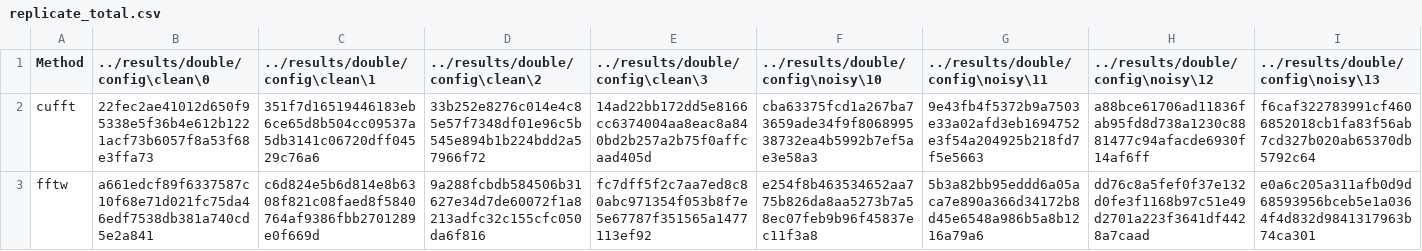
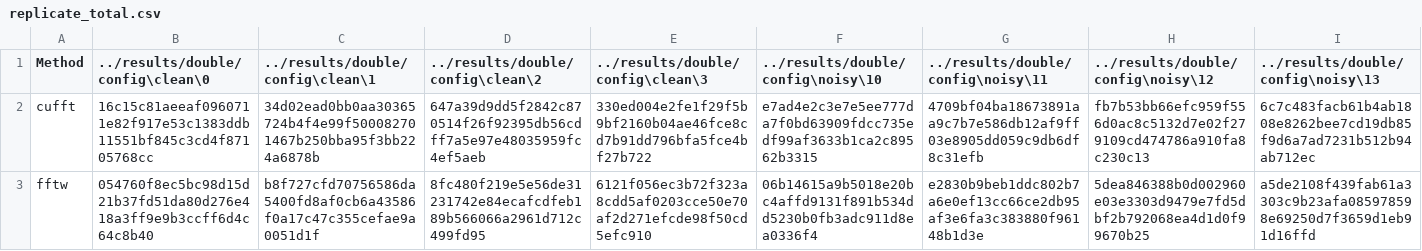
Before and after one commit to pritchardn/simplelowpass, a CSV file: final_results/windows/replicate_total.csv, drawn as a sheet; only a part is shown; the diff covers the shown part only; the diff names each change by its address in the sheet, - before the commit and + after, or states it on an @@ line.

```diff
--- a/final_results/windows/replicate_total.csv
+++ b/final_results/windows/replicate_total.csv
-B2 (../results/double/config\clean\0): 22fec2ae41012d650f95338e5f36b4e612b1221acf73b6057f8a53f68e3ffa73
+B2 (../results/double/config\clean\0): 16c15c81aeeaf0960711e82f917e53c1383ddb11551bf845c3cd4f87105768cc
-C2 (../results/double/config\clean\1): 351f7d16519446183eb6ce65d8b504cc09537a5db3141c06720dff04529c76a6
+C2 (../results/double/config\clean\1): 34d02ead0bb0aa30365724b4f4e99f500082701467b250bba95f3bb224a6878b
-D2 (../results/double/config\clean\2): 33b252e8276c014e4c85e57f7348df01e96c5b545e894b1b224bdd2a57966f72
+D2 (../results/double/config\clean\2): 647a39d9dd5f2842c870514f26f92395db56cdff7a5e97e48035959fc4ef5aeb
-E2 (../results/double/config\clean\3): 14ad22bb172dd5e8166cc6374004aa8eac8a840bd2b257a2b75f0affcaad405d
+E2 (../results/double/config\clean\3): 330ed004e2fe1f29f5b9bf2160b04ae46fce8cd7b91dd796bfa5fce4bf27b722
-F2: cba63375fcd1a267ba73659ade34f9f806899538732ea4b5992b7ef5ae3e58a3
+F2: e7ad4e2c3e7e5ee777da7f0bd63909fdcc735edf99af3633b1ca2c89562b3315
-G2: 9e43fb4f5372b9a7503e33a02afd3eb1694752e3f54a204925b218fd7f5e5663
+G2: 4709bf04ba18673891aa9c7b7e586db12af9ff03e8905dd059c9db6df8c31efb
-H2: a88bce61706ad11836fab95fd8d738a1230c8881477c94afacde6930f14af6ff
+H2: fb7b53bb66efc959f556d0ac8c5132d7e02f279109cd474786a910fa8c230c13
-I2: f6caf322783991cf4606852018cb1fa83f56ab7cd327b020ab65370db5792c64
+I2: 6c7c483facb61b4ab1808e8262bee7cd19db85f9d6a7ad7231b512b94ab712ec
-B3 (../results/double/config\clean\0): a661edcf89f6337587c10f68e71d021fc75da46edf7538db381a740cd5e2a841
+B3 (../results/double/config\clean\0): 054760f8ec5bc98d15d21b37fd51da80d276e418a3ff9e9b3ccff6d4c64c8b40
-C3 (../results/double/config\clean\1): c6d824e5b6d814e8b6308f821c08faed8f5840764af9386fbb2701289e0f669d
+C3 (../results/double/config\clean\1): b8f727cfd70756586da5400fd8af0cb6a43586f0a17c47c355cefae9a0051d1f
-D3 (../results/double/config\clean\2): 9a288fcbdb584506b31627e34d7de60072f1a8213adfc32c155cfc050da6f816
+D3 (../results/double/config\clean\2): 8fc480f219e5e56de31231742e84ecafcdfeb189b566066a2961d712c499fd95
-E3 (../results/double/config\clean\3): fc7dff5f2c7aa7ed8c80abc971354f053b8f7e5e67787f351565a1477113ef92
+E3 (../results/double/config\clean\3): 6121f056ec3b72f323a8cdd5af0203cce50e70af2d271efcde98f50cd5efc910
-F3: e254f8b463534652aa775b826da8aa5273b7a58ec07feb9b96f45837ec11f3a8
+F3: 06b14615a9b5018e20bc4affd9131f891b534dd5230b0fb3adc911d8ea0336f4
-G3: 5b3a82bb95eddd6a05aca7e890a366d34172b8d45e6548a986b5a8b1216a79a6
+G3: e2830b9beb1ddc802b7a6e0ef13cc66ce2db95af3e6fa3c383880f96148b1d3e
-H3: dd76c8a5fef0f37e132d0fe3f1168b97c51e49d2701a223f3641df4428a7caad
+H3: 5dea846388b0d002960e03e3303d9479e7fd5dbf2b792068ea4d1d0f99670b25
-I3: e0a6c205a311afb0d9d68593956bceb5e1a0364f4d832d9841317963b74ca301
+I3: a5de2108f439fab61a3303c9b23afa085978598e69250d7f3659d1eb91d16ffd
```
Also changed, not shown: 40 edited cells elsewhere in this file, final_results/windows/recompute.csv, final_results/windows/repeat.csv, 2 other files.
